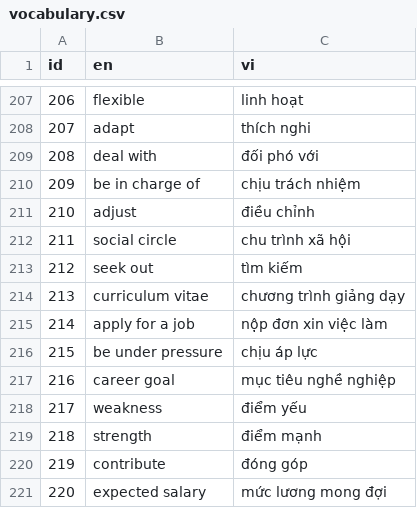
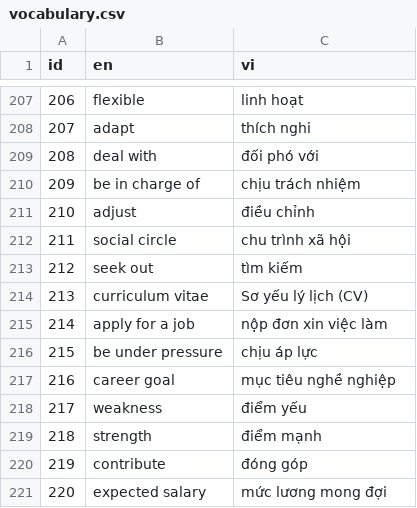
Before and after one commit to tudvh/js.hoc_tu_vung, a CSV file: public/csv/vocabulary.csv, drawn as a sheet; only a part is shown, gaps mark what is left out.

```diff
--- a/public/csv/vocabulary.csv
+++ b/public/csv/vocabulary.csv
@@ -213,3 +213,3 @@ id,en,vi
 212,seek out,tìm kiếm
-213,curriculum vitae,chương trình giảng dạy
+213,curriculum vitae,Sơ yếu lý lịch (CV)
 214,apply for a job,nộp đơn xin việc làm
```
Also changed, not shown: 3 other files.
